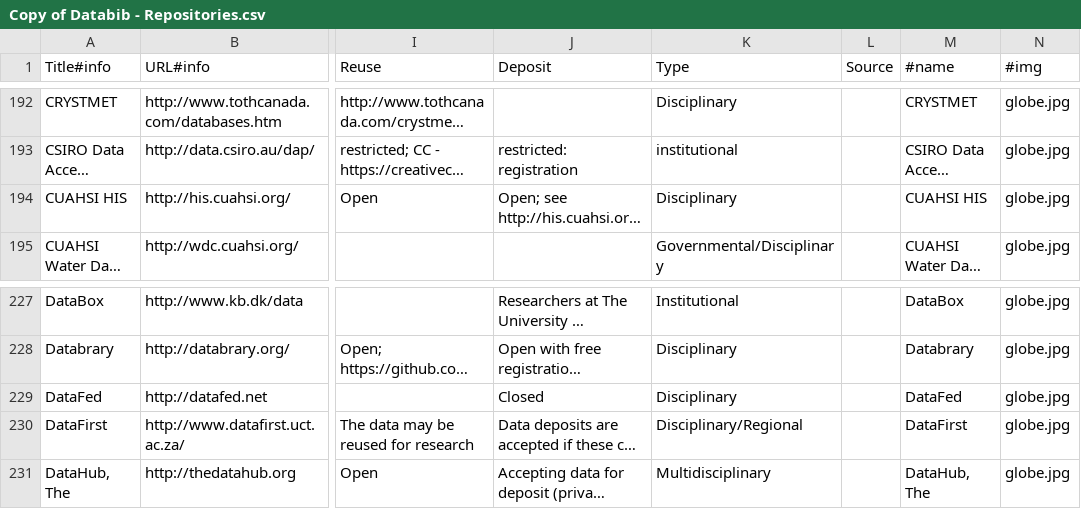
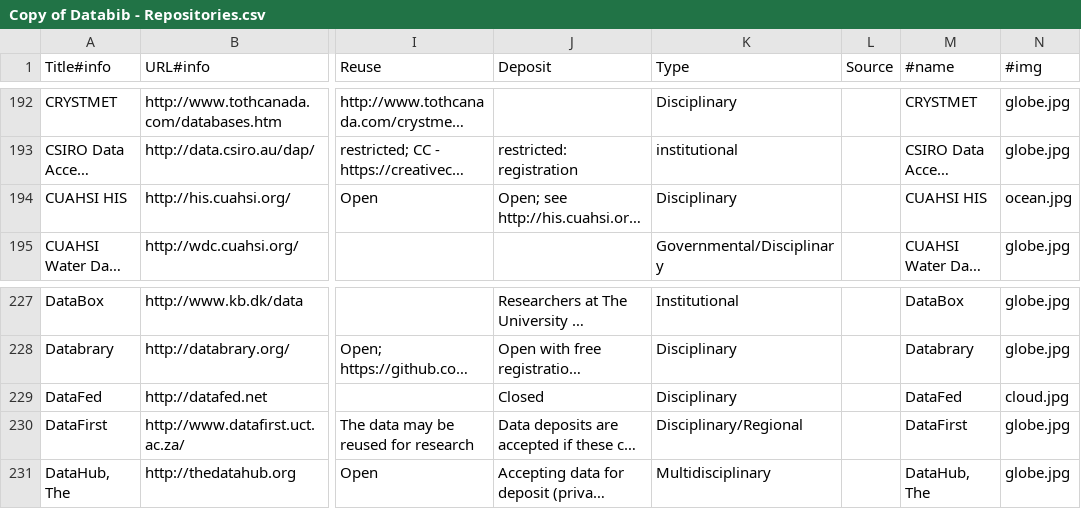
Before and after one commit to CINERGI/sheet2meta, a CSV file: files/Copy of Databib - Repositories.csv, drawn as a sheet; only a part is shown, gaps mark what is left out; long unchanged cells end in …; the diff covers the shown part only; the diff names each change by its address in the sheet, - before the commit and + after, or states it on an @@ line.

```diff
--- a/files/Copy of Databib - Repositories.csv
+++ b/files/Copy of Databib - Repositories.csv
-N194 (#img): globe.jpg
+N194 (#img): ocean.jpg
-N229 (#img): globe.jpg
+N229 (#img): cloud.jpg
```
Also changed, not shown: 14 edited cells elsewhere in this file, files/CIComponentReview - Components.csv, files/ECOGEO CINERGI-ResourceInventoryTemplate - Basic Metadata Template.csv, 6 other files.
